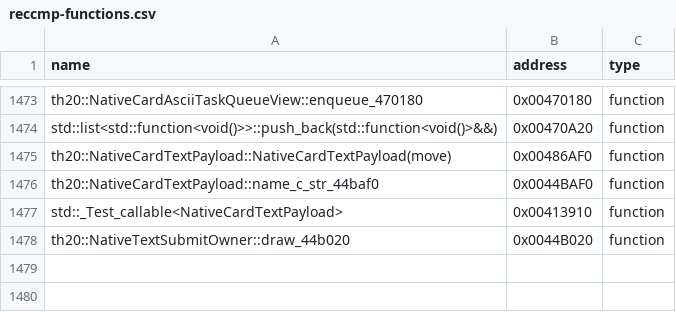
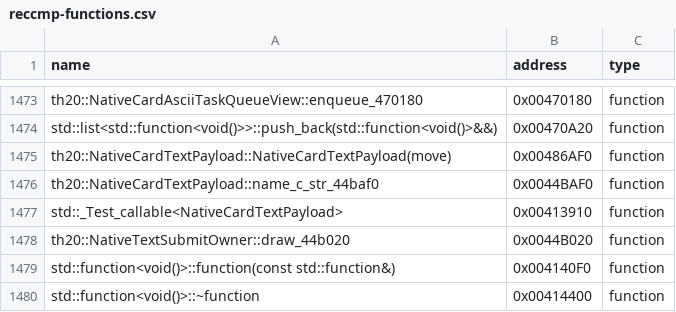
Before and after one commit to N0zoM1z0/th20, a CSV file: config/reccmp-functions.csv, drawn as a sheet; only a part is shown, gaps mark what is left out; the diff names each change by its address in the sheet, - before the commit and + after, or states it on an @@ line.

Commit message:
gpt-web: exactly recover 93- and 20-byte function lifecycle under text render boss

```diff
--- a/config/reccmp-functions.csv
+++ b/config/reccmp-functions.csv
+row 1479: std::function<void()>::function(const std::function&) | 0x004140F0 | function
+row 1480: std::function<void()>::~function | 0x00414400 | function
```
Also changed, not shown: config/implemented.csv, 8 other files.
